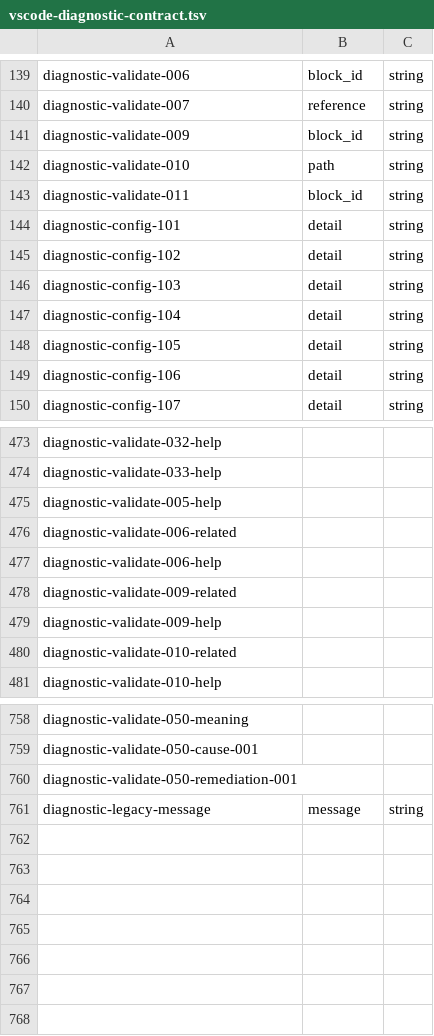
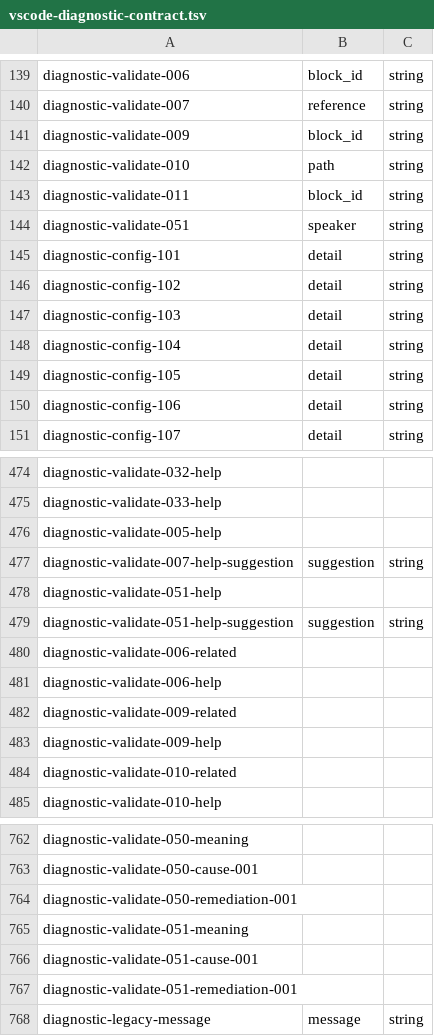
Before and after one commit to plethu/recite, a TSV file: crates/recite-ui/resources/vscode-diagnostic-contract.tsv, drawn as a sheet; only a part is shown, gaps mark what is left out; the diff names each change by its address in the sheet, - before the commit and + after, or states it on an @@ line.

```diff
--- a/crates/recite-ui/resources/vscode-diagnostic-contract.tsv
+++ b/crates/recite-ui/resources/vscode-diagnostic-contract.tsv
+row 144: diagnostic-validate-051 | speaker | string
+row 477: diagnostic-validate-007-help-suggestion | suggestion | string
+row 478: diagnostic-validate-051-help
+row 479: diagnostic-validate-051-help-suggestion | suggestion | string
+row 765: diagnostic-validate-051-meaning
+row 766: diagnostic-validate-051-cause-001
+row 767: diagnostic-validate-051-remediation-001
```
Also changed, not shown: 34 other files.
